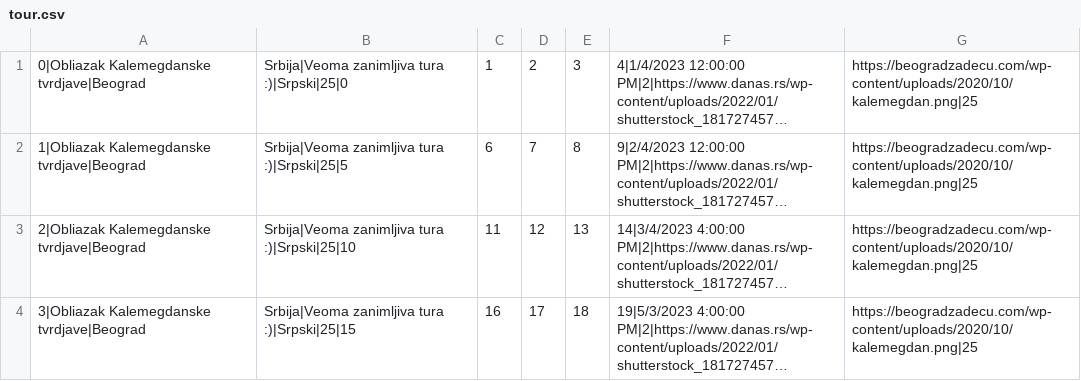
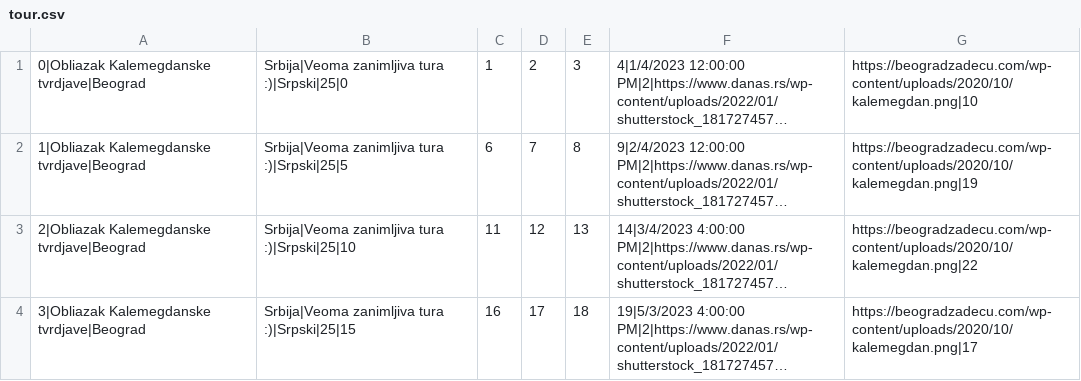
Before and after one commit to jblanusa13/SimsProjekat, a CSV file: ProjectSims/ProjectSims/Resources/Data/tour.csv, drawn as a sheet; long unchanged cells end in …; the diff names each change by its address in the sheet, - before the commit and + after, or states it on an @@ line.

```diff
--- a/ProjectSims/ProjectSims/Resources/Data/tour.csv
+++ b/ProjectSims/ProjectSims/Resources/Data/tour.csv
-G1: https://beogradzadecu.com/wp-content/uploads/2020/10/kalemegdan.png|25
+G1: https://beogradzadecu.com/wp-content/uploads/2020/10/kalemegdan.png|10
-G2: https://beogradzadecu.com/wp-content/uploads/2020/10/kalemegdan.png|25
+G2: https://beogradzadecu.com/wp-content/uploads/2020/10/kalemegdan.png|19
-G3: https://beogradzadecu.com/wp-content/uploads/2020/10/kalemegdan.png|25
+G3: https://beogradzadecu.com/wp-content/uploads/2020/10/kalemegdan.png|22
-G4: https://beogradzadecu.com/wp-content/uploads/2020/10/kalemegdan.png|25
+G4: https://beogradzadecu.com/wp-content/uploads/2020/10/kalemegdan.png|17
```
Also changed, not shown: 4 other files.
